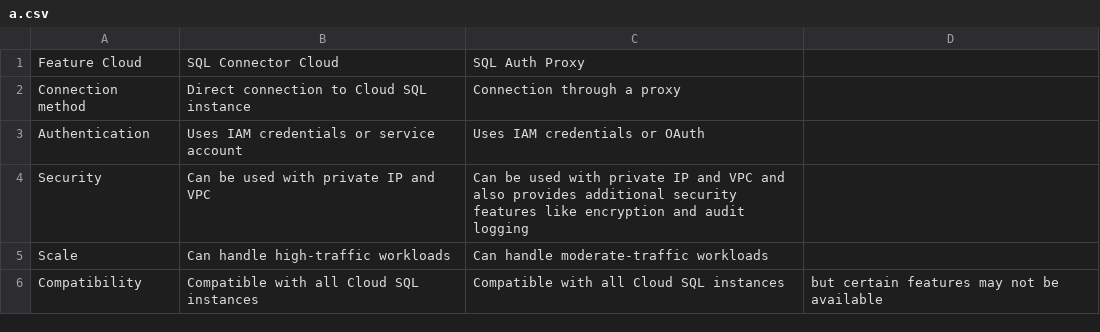
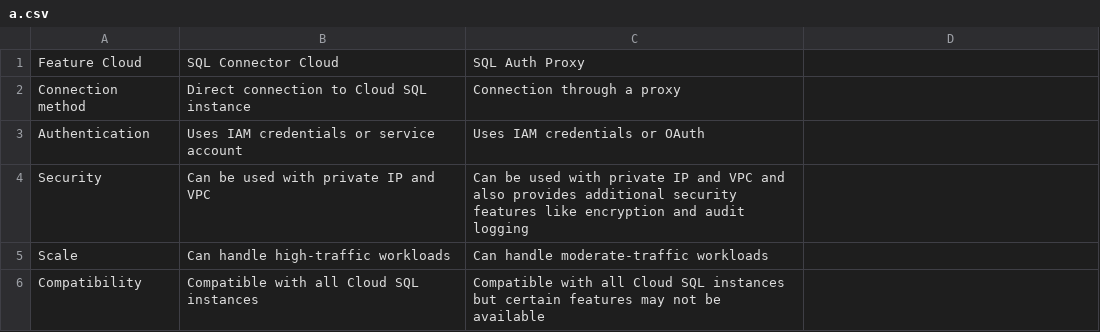
Before and after one commit to akhileshgopal/personal_resume, a CSV file: a.csv, drawn as a sheet.

Commit message:
Update a.csv

```diff
--- a/a.csv
+++ b/a.csv
@@ -5,2 +5,2 @@ Security	, Can be used with private IP and VPC	, Can be used with private IP and
 Scale	, Can handle high-traffic workloads	, Can handle moderate-traffic workloads
-Compatibility ,	Compatible with all Cloud SQL instances ,	Compatible with all Cloud SQL instances, but certain features may not be available
+Compatibility ,	Compatible with all Cloud SQL instances ,	Compatible with all Cloud SQL instances but certain features may not be available
```
